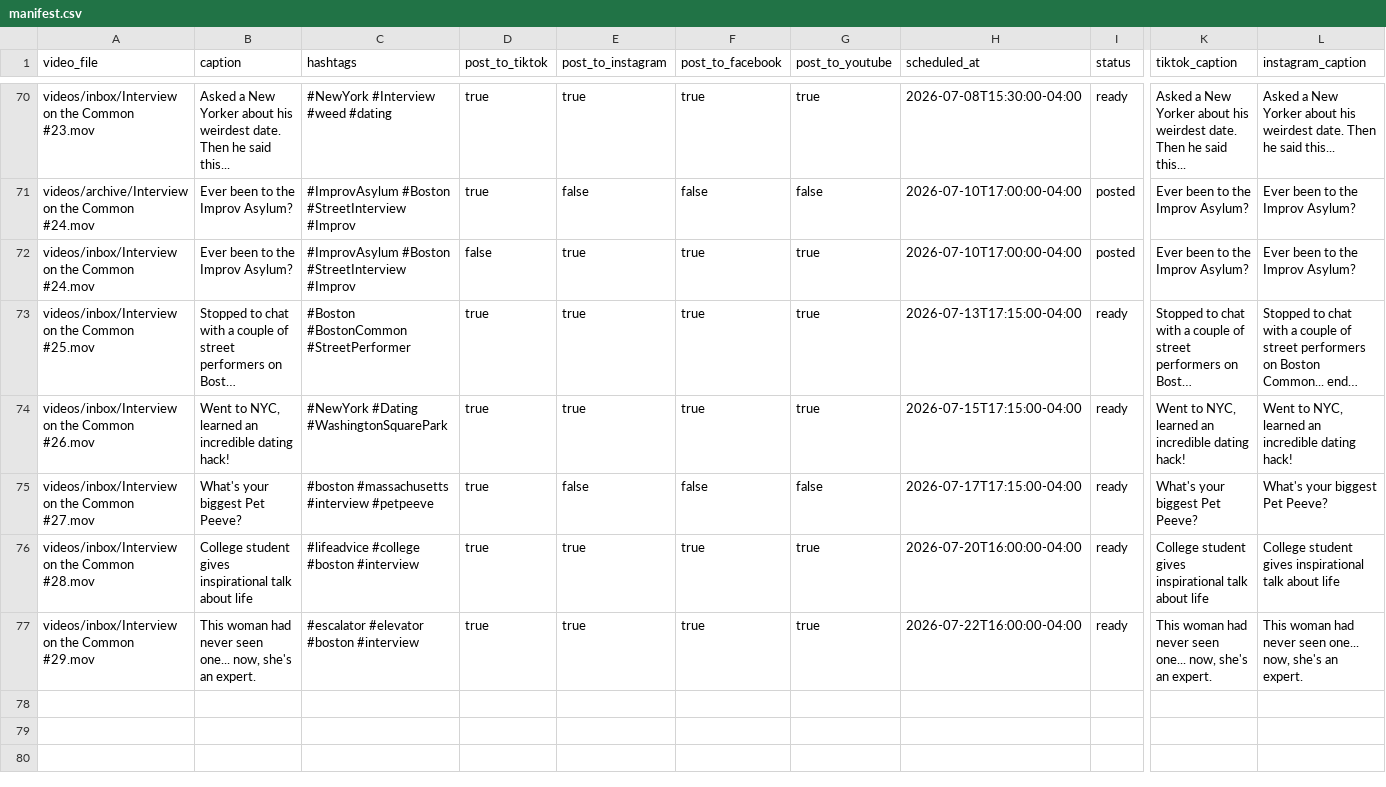
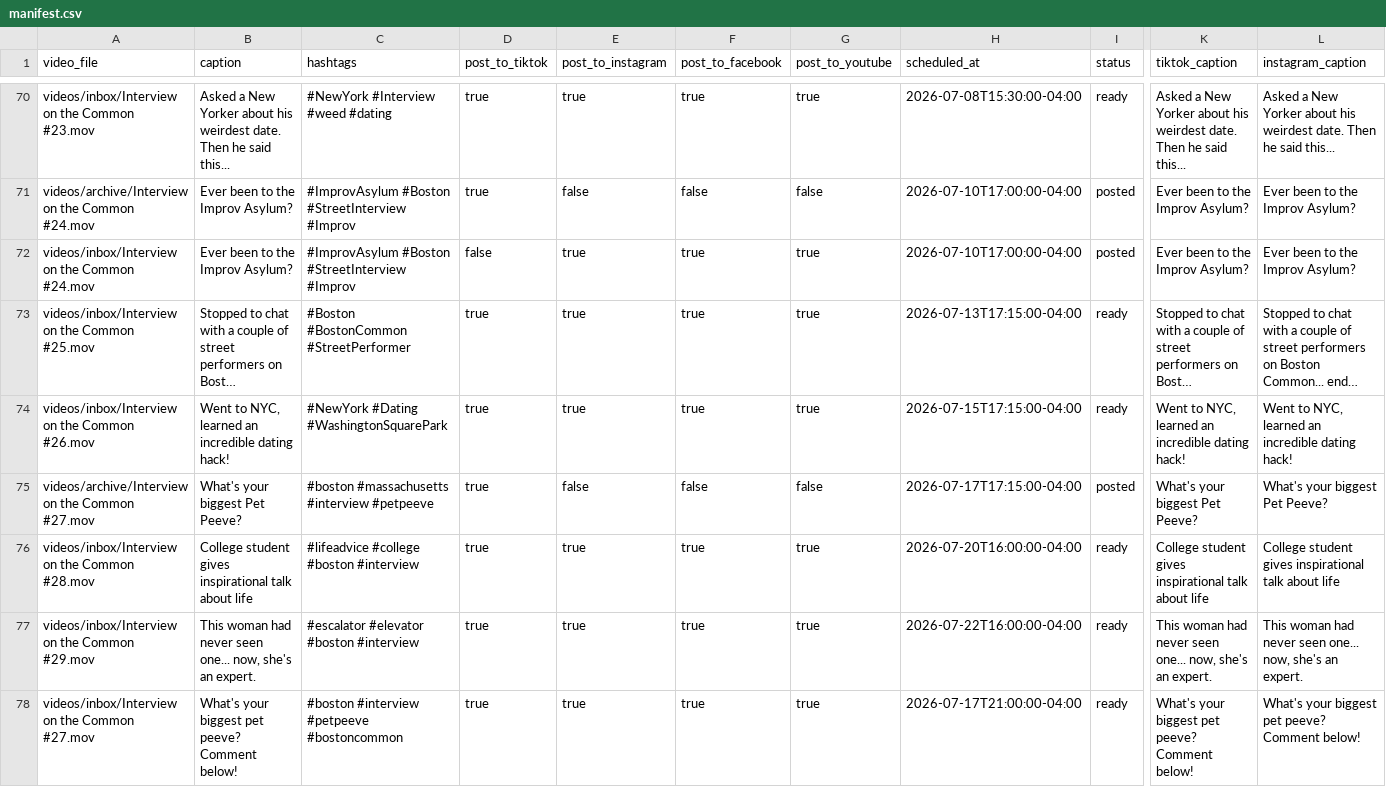
Before and after one commit to davidshapiro13/AutomatedContentUpload, a CSV file: manifests/manifest.csv, drawn as a sheet; only a part is shown, gaps mark what is left out; long unchanged cells end in …; rows hold the shown columns only; the diff names each change by its address in the sheet, - before the commit and + after, or states it on an @@ line.

Commit message:
Add reel: Interview on the Common #27.mov @ 2026-07-17T21:00:00-04:00

```diff
--- a/manifests/manifest.csv
+++ b/manifests/manifest.csv
-A75 (video_file): videos/inbox/Interview on the Common #27.mov
+A75 (video_file): videos/archive/Interview on the Common #27.mov
-I75 (status): ready
+I75 (status): posted
+row 78: videos/inbox/Interview on the Common #27.mov | What's your biggest pet peeve? Comment below! | #boston #interview #petpeeve #bostoncommon | true | true | true | true | 2026-07-17T21:00:00-04:00 | ready | What's your biggest pet peeve? Comment below! | What's your biggest pet peeve? Comment below!
```
